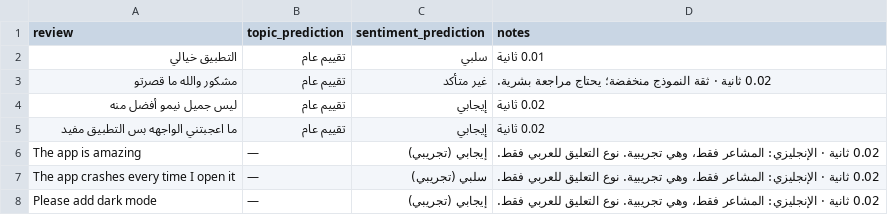
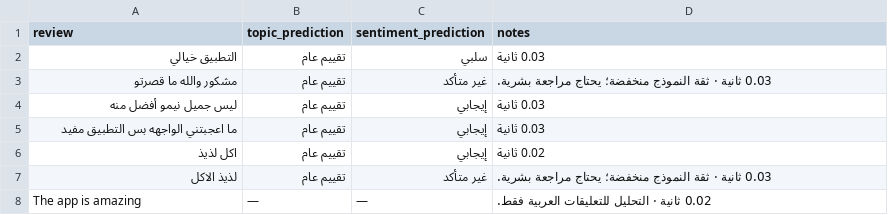
Before and after one commit to ranaalmohethef/customer-feedback-analyzer, a CSV file: reports/upgrade_ui_examples.csv, drawn as a sheet.

Commit message:
Remove English sentiment, Arabic-only analysis

```diff
--- a/reports/upgrade_ui_examples.csv
+++ b/reports/upgrade_ui_examples.csv
@@ -1,8 +1,8 @@
 review,topic_prediction,sentiment_prediction,notes
-التطبيق خيالي,تقييم عام,سلبي,0.01 ثانية
-مشكور والله ما قصرتو,تقييم عام,غير متأكد,0.02 ثانية · ثقة النموذج منخفضة؛ يحتاج مراجعة بشرية.
-ليس جميل نيمو أفضل منه,تقييم عام,إيجابي,0.02 ثانية
-ما اعجبتني الواجهه بس التطبيق مفيد,تقييم عام,إيجابي,0.02 ثانية
-The app is amazing,—,إيجابي (تجريبي),0.02 ثانية · الإنجليزي: المشاعر فقط، وهي تجريبية. نوع التعليق للعربي فقط.
-The app crashes every time I open it,—,سلبي (تجريبي),0.02 ثانية · الإنجليزي: المشاعر فقط، وهي تجريبية. نوع التعليق للعربي فقط.
-Please add dark mode,—,إيجابي (تجريبي),0.02 ثانية · الإنجليزي: المشاعر فقط، وهي تجريبية. نوع التعليق للعربي فقط.
+التطبيق خيالي,تقييم عام,سلبي,0.03 ثانية
+مشكور والله ما قصرتو,تقييم عام,غير متأكد,0.03 ثانية · ثقة النموذج منخفضة؛ يحتاج مراجعة بشرية.
+ليس جميل نيمو أفضل منه,تقييم عام,إيجابي,0.03 ثانية
+ما اعجبتني الواجهه بس التطبيق مفيد,تقييم عام,إيجابي,0.03 ثانية
+اكل لذيذ,تقييم عام,إيجابي,0.02 ثانية
+لذيذ الاكل,تقييم عام,غير متأكد,0.03 ثانية · ثقة النموذج منخفضة؛ يحتاج مراجعة بشرية.
+The app is amazing,—,—,0.02 ثانية · التحليل للتعليقات العربية فقط.
```
Also changed, not shown: 9 other files.
